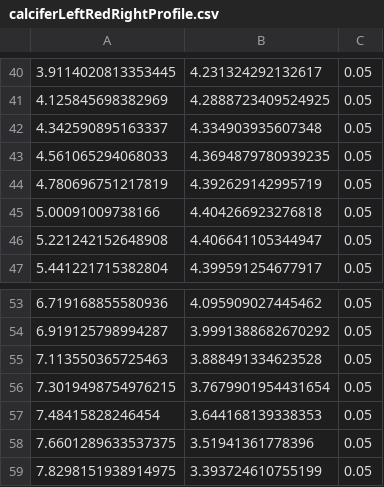
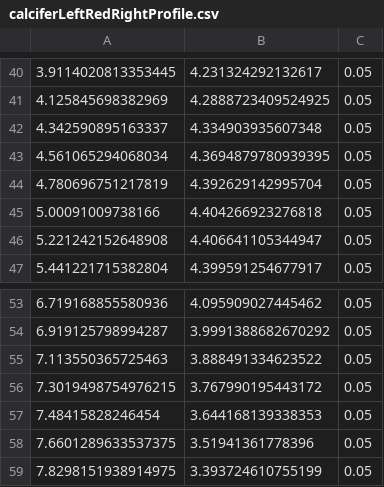
Before and after one commit to blair-robot-project/robot2017, a CSV file: RoboRIO/src/main/resources/calciferLeftRedRightProfile.csv, drawn as a sheet; only a part is shown, gaps mark what is left out.

```diff
--- a/RoboRIO/src/main/resources/calciferLeftRedRightProfile.csv
+++ b/RoboRIO/src/main/resources/calciferLeftRedRightProfile.csv
@@ -42,4 +42,4 @@
 4.342590895163337,	4.334903935607348,	0.05,
-4.561065294068033,	4.3694879780939235,	0.05,
-4.780696751217819,	4.392629142995719,	0.05,
+4.561065294068034,	4.3694879780939395,	0.05,
+4.780696751217819,	4.392629142995704,	0.05,
 5.00091009738166,	4.404266923276818,	0.05,
@@ -54,4 +54,4 @@
 6.919125798994287,	3.9991388682670292,	0.05,
-7.113550365725463,	3.888491334623528,	0.05,
-7.3019498754976215,	3.7679901954431654,	0.05,
+7.113550365725463,	3.888491334623522,	0.05,
+7.3019498754976215,	3.767990195443172,	0.05,
 7.48415828246454,	3.644168139338353,	0.05,
```
Also changed, not shown: RoboRIO/src/main/resources/calciferLeftBlueBackupProfile.csv, RoboRIO/src/main/resources/calciferLeftBlueRightProfile.csv, 13 other files.
